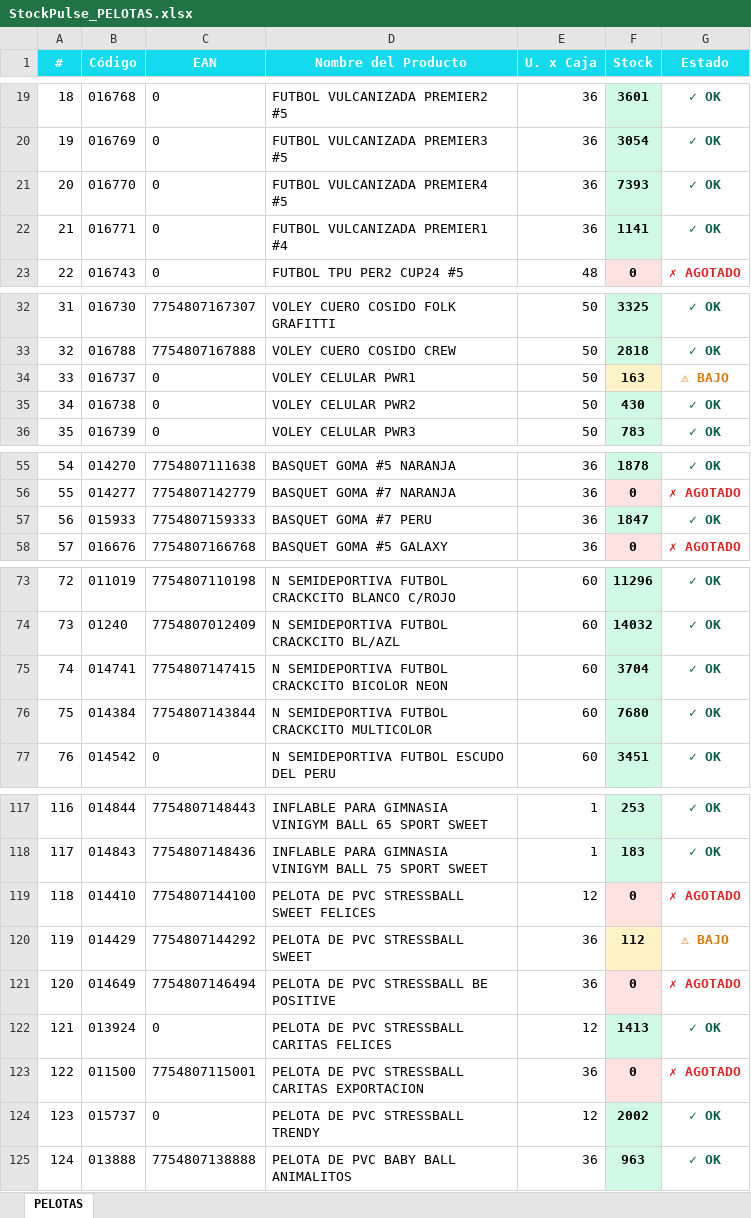
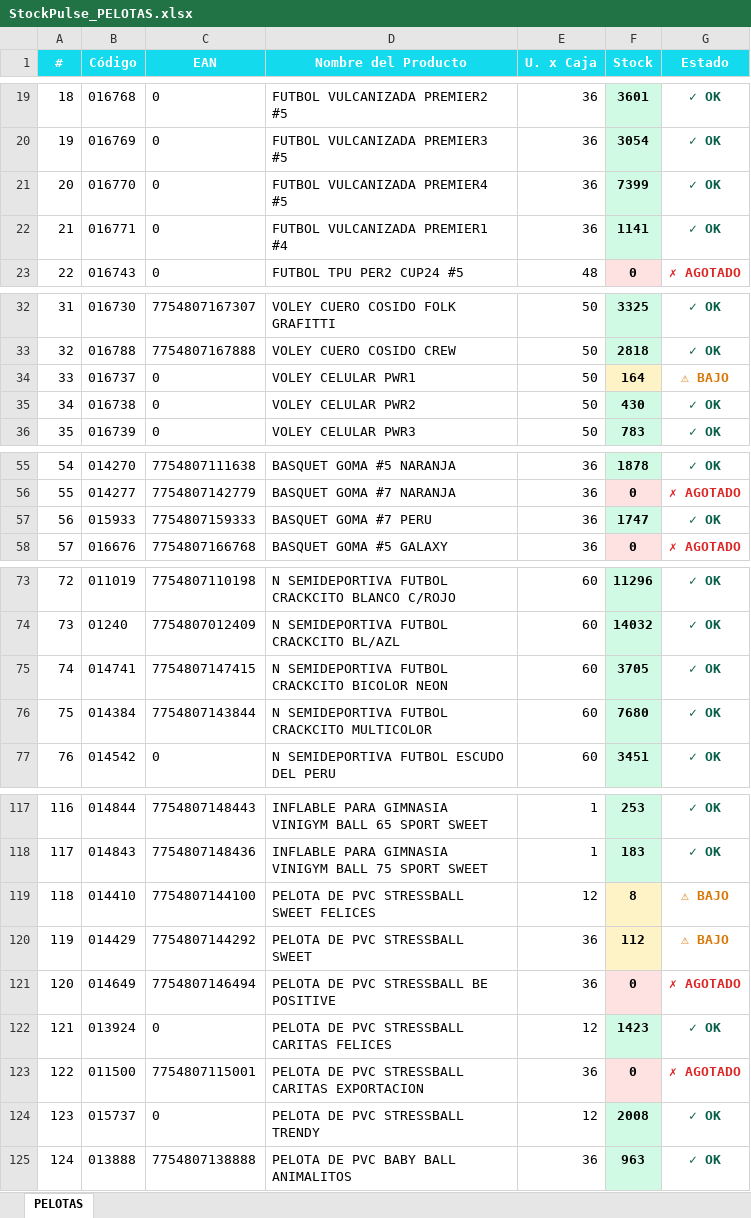
Before and after one commit to CarlosCus1/Stock_Reporter, an Excel workbook: reports/StockPulse_PELOTAS.xlsx, sheet PELOTAS, drawn as a sheet; only a part is shown, gaps mark what is left out; values as stored, in another font and other column widths than the file's, no borders; the diff covers the shown part only; the diff names each change by its address in the sheet, - before the commit and + after, or states it on an @@ line.

```diff
--- a/reports/StockPulse_PELOTAS.xlsx (sheet PELOTAS)
+++ b/reports/StockPulse_PELOTAS.xlsx (sheet PELOTAS)
-F21 (Stock): 7393
+F21 (Stock): 7399
-F34 (Stock): 163
+F34 (Stock): 164
-F57 (Stock): 1847
+F57 (Stock): 1747
-F75 (Stock): 3704
+F75 (Stock): 3705
-F119 (Stock): 0
+F119 (Stock): 8
-F119 fill: #FEE2E2
+F119 fill: #FEF3C7
-G119 (Estado): ✗ AGOTADO
+G119 (Estado): ⚠ BAJO
-G119 text colour: #DC2626
+G119 text colour: #D97706
-F122 (Stock): 1413
+F122 (Stock): 1423
-F124 (Stock): 2002
+F124 (Stock): 2008
```
Also changed, not shown: 1 edited cell elsewhere in this sheet, reports/StockPulse_ESCOLAR.xlsx, reports/StockPulse_REPRESENTADAS.xlsx, 1 other file.
